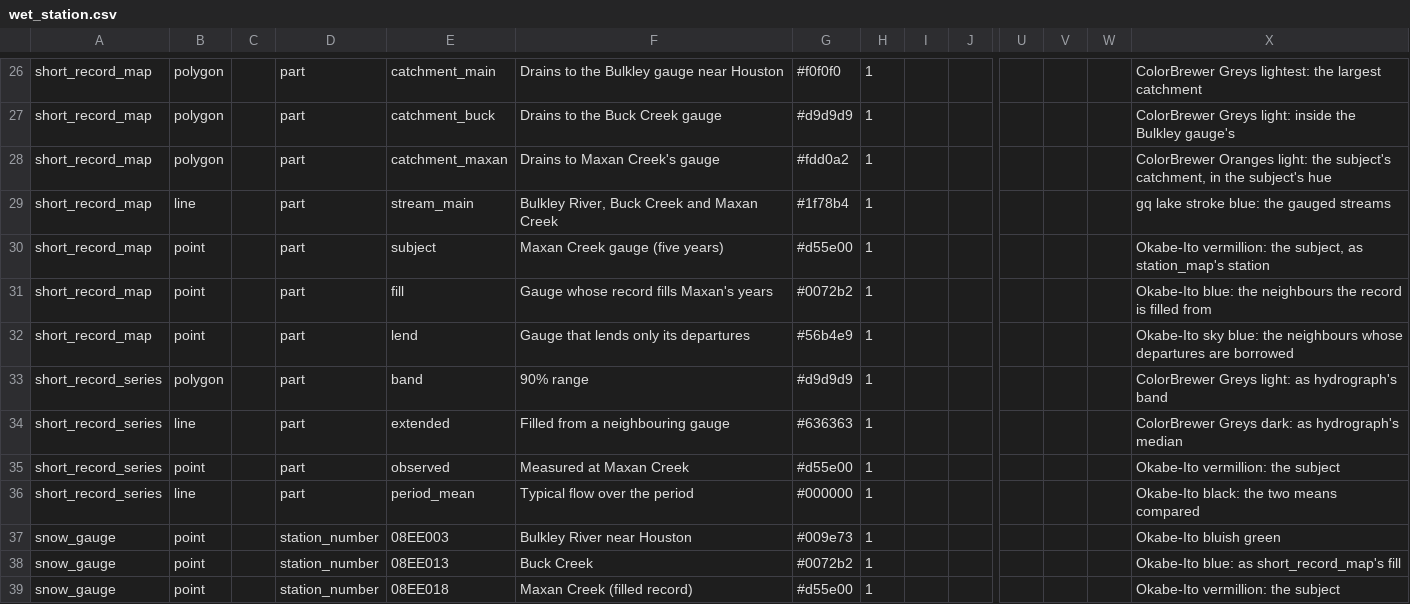
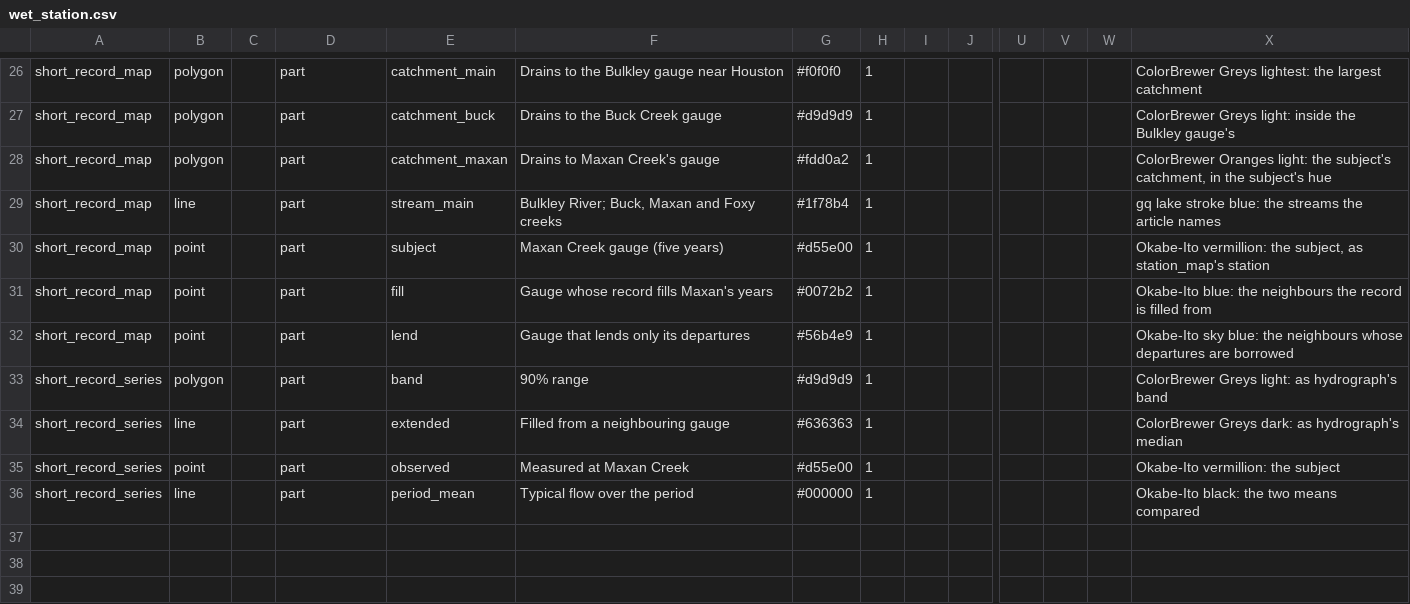
Before and after one commit to NewGraphEnvironment/wet, a CSV file: inst/cartography/wet_station.csv, drawn as a sheet; only a part is shown, gaps mark what is left out; rows hold the shown columns only; the diff names each change by its address in the sheet, - before the commit and + after, or states it on an @@ line.

```diff
--- a/inst/cartography/wet_station.csv
+++ b/inst/cartography/wet_station.csv
-F29: Bulkley River, Buck Creek and Maxan Creek
+F29: Bulkley River; Buck, Maxan and Foxy creeks
-X29: gq lake stroke blue: the gauged streams
+X29: gq lake stroke blue: the streams the article names
-row 37: snow_gauge | point |  | station_number | 08EE003 | Bulkley River near Houston | #009e73 | 1 |  |  |  |  |  | Okabe-Ito bluish green
-row 38: snow_gauge | point |  | station_number | 08EE013 | Buck Creek | #0072b2 | 1 |  |  |  |  |  | Okabe-Ito blue: as short_record_map's fill
-row 39: snow_gauge | point |  | station_number | 08EE018 | Maxan Creek (filled record) | #d55e00 | 1 |  |  |  |  |  | Okabe-Ito vermillion: the subject
```
Also changed, not shown: 5 other files.
